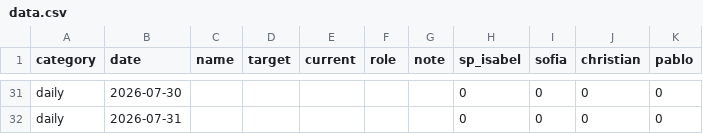
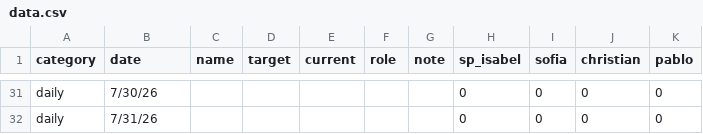
Before and after one commit to SPLO-Bala/bu-target-dashboard, a CSV file: data.csv, drawn as a sheet; only a part is shown, gaps mark what is left out; the diff covers the shown part only; the diff names each change by its address in the sheet, - before the commit and + after, or states it on an @@ line.

```diff
--- a/data.csv
+++ b/data.csv
-B31 (date): 2026-07-30
+B31 (date): 7/30/26
-B32 (date): 2026-07-31
+B32 (date): 7/31/26
```
Also changed, not shown: 1 added row, 1 removed row and 23 edited cells elsewhere in this file.
